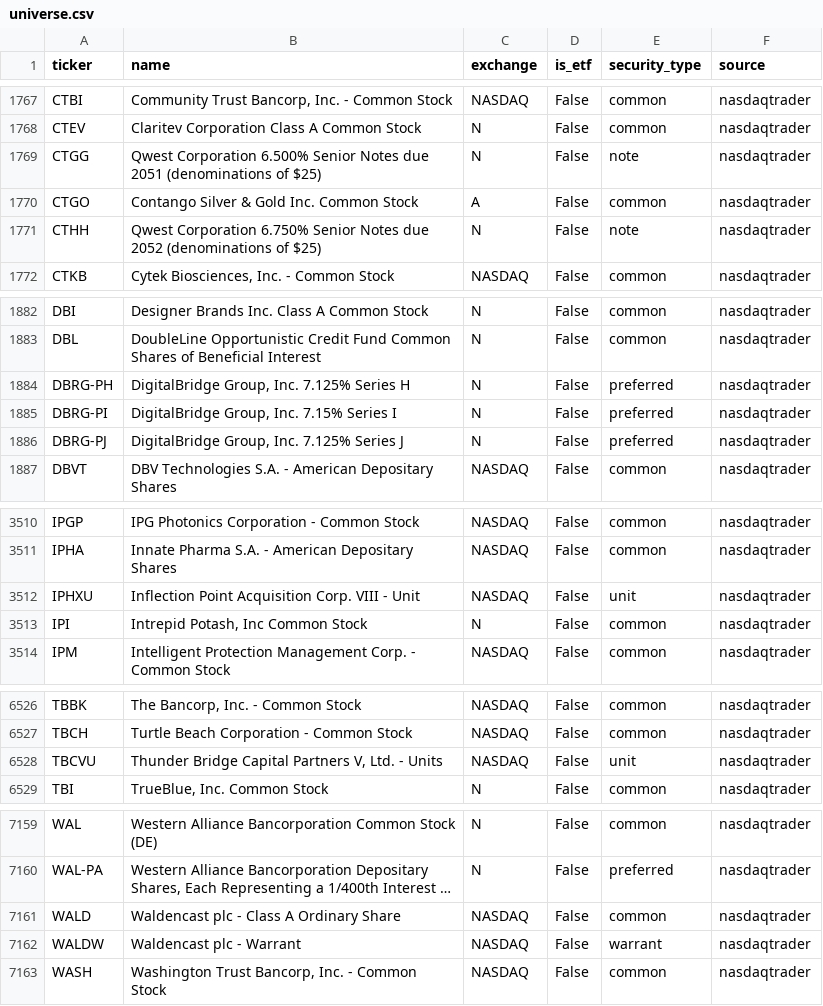
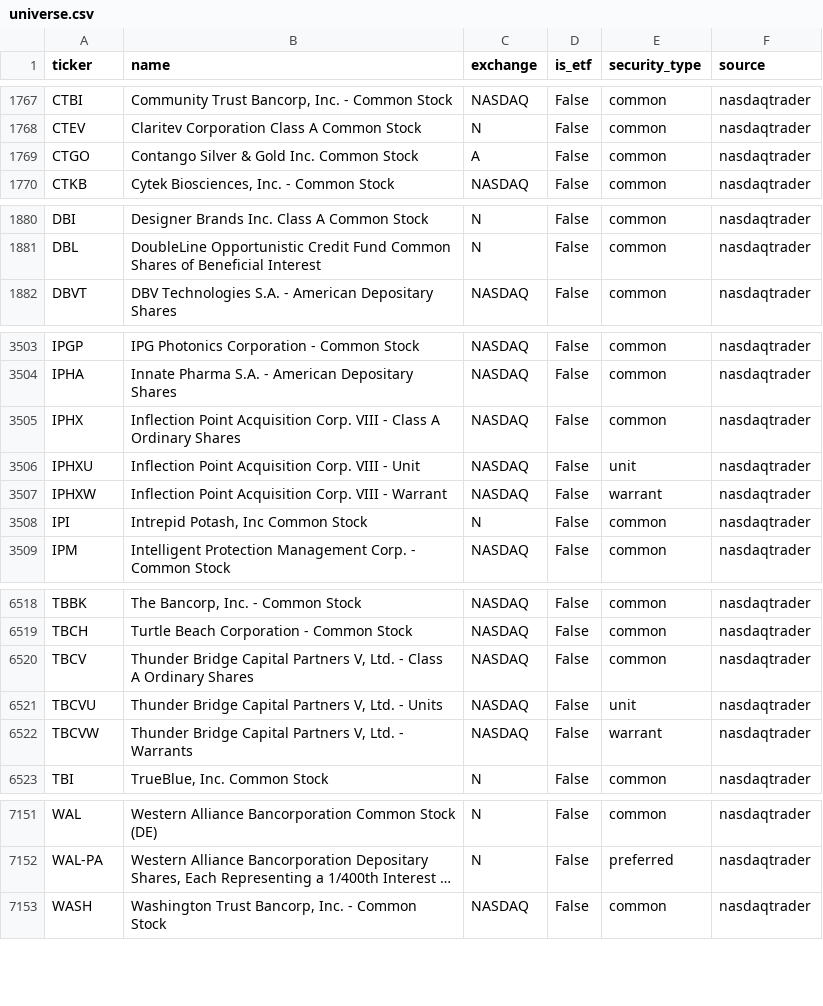
Before and after one commit to weiting1226/stock, a CSV file: data/universe.csv, drawn as a sheet; only a part is shown, gaps mark what is left out; long unchanged cells end in …; removed rows and columns are numbered as before the commit, all else as after; the diff covers the shown part only; the diff names each change by its address in the sheet, - before the commit and + after, or states it on an @@ line.

```diff
--- a/data/universe.csv
+++ b/data/universe.csv
-row 1769: CTGG | Qwest Corporation 6.500% Senior Notes due 2051 (denominations of $25) | N | False | note | nasdaqtrader
-row 1771: CTHH | Qwest Corporation 6.750% Senior Notes due 2052 (denominations of $25) | N | False | note | nasdaqtrader
-row 1884: DBRG-PH | DigitalBridge Group, Inc. 7.125% Series H | N | False | preferred | nasdaqtrader
-row 1885: DBRG-PI | DigitalBridge Group, Inc. 7.15% Series I | N | False | preferred | nasdaqtrader
-row 1886: DBRG-PJ | DigitalBridge Group, Inc. 7.125% Series J | N | False | preferred | nasdaqtrader
+row 3505: IPHX | Inflection Point Acquisition Corp. VIII - Class A Ordinary Shares | NASDAQ | False | common | nasdaqtrader
+row 3507: IPHXW | Inflection Point Acquisition Corp. VIII - Warrant | NASDAQ | False | warrant | nasdaqtrader
+row 6520: TBCV | Thunder Bridge Capital Partners V, Ltd. - Class A Ordinary Shares | NASDAQ | False | common | nasdaqtrader
+row 6522: TBCVW | Thunder Bridge Capital Partners V, Ltd. - Warrants | NASDAQ | False | warrant | nasdaqtrader
-row 7161: WALD | Waldencast plc - Class A Ordinary Share | NASDAQ | False | common | nasdaqtrader
-row 7162: WALDW | Waldencast plc - Warrant | NASDAQ | False | warrant | nasdaqtrader
```
Also changed, not shown: 4 added rows, 11 removed rows and 9 edited cells elsewhere in this file, 6 other files.
